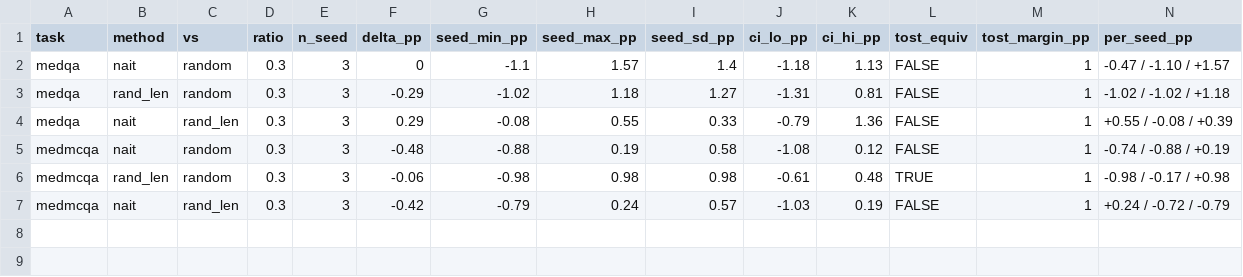
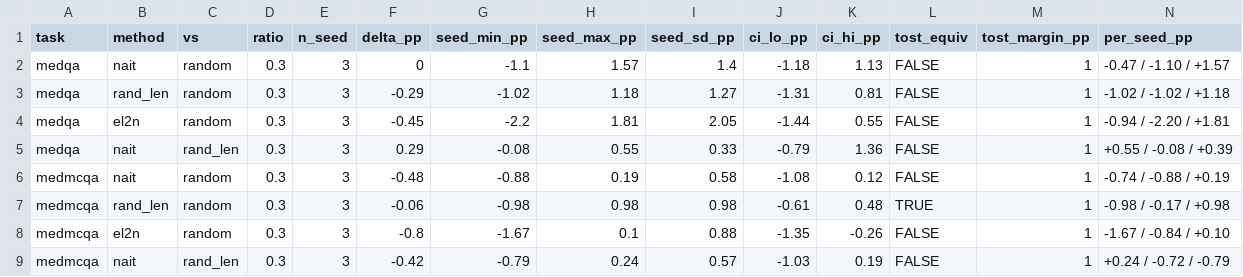
Before and after one commit to wyw-yy/datadiet-ehr, a CSV file: results/eq_contrast.csv, drawn as a sheet; only a part is shown; rows hold the shown columns only; the diff names each change by its address in the sheet, - before the commit and + after, or states it on an @@ line.

```diff
--- a/results/eq_contrast.csv
+++ b/results/eq_contrast.csv
+row 4: medqa | el2n | random | 0.3 | 3 | -0.45 | -2.2 | 1.81 | 2.05 | -1.44 | 0.55 | FALSE | 1 | -0.94 / -2.20 / +1.81
+row 8: medmcqa | el2n | random | 0.3 | 3 | -0.8 | -1.67 | 0.1 | 0.88 | -1.35 | -0.26 | FALSE | 1 | -1.67 / -0.84 / +0.10
```
Also changed, not shown: results/eq_per_seed.csv, results/eq_table.csv, 33 other files.
